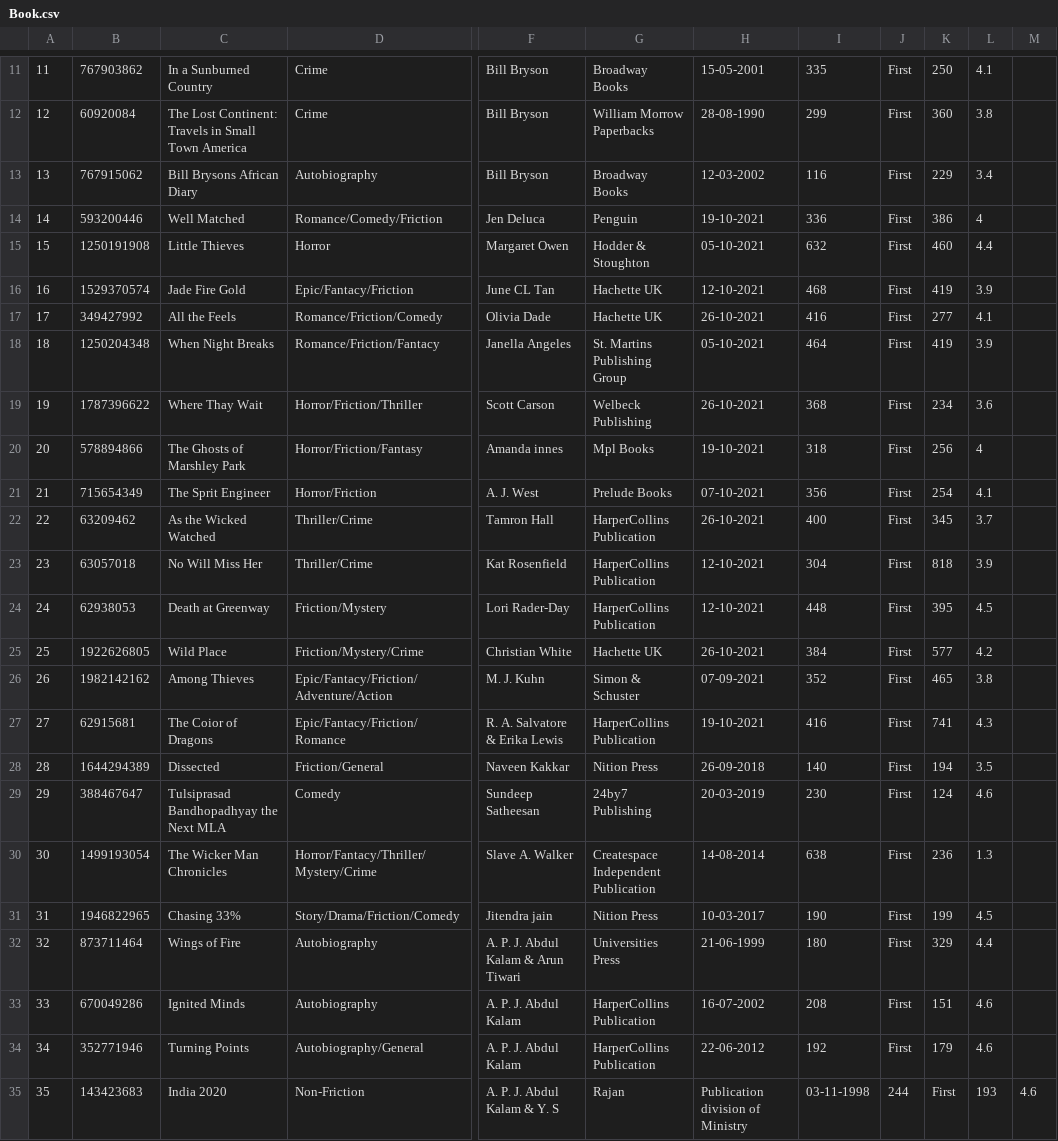
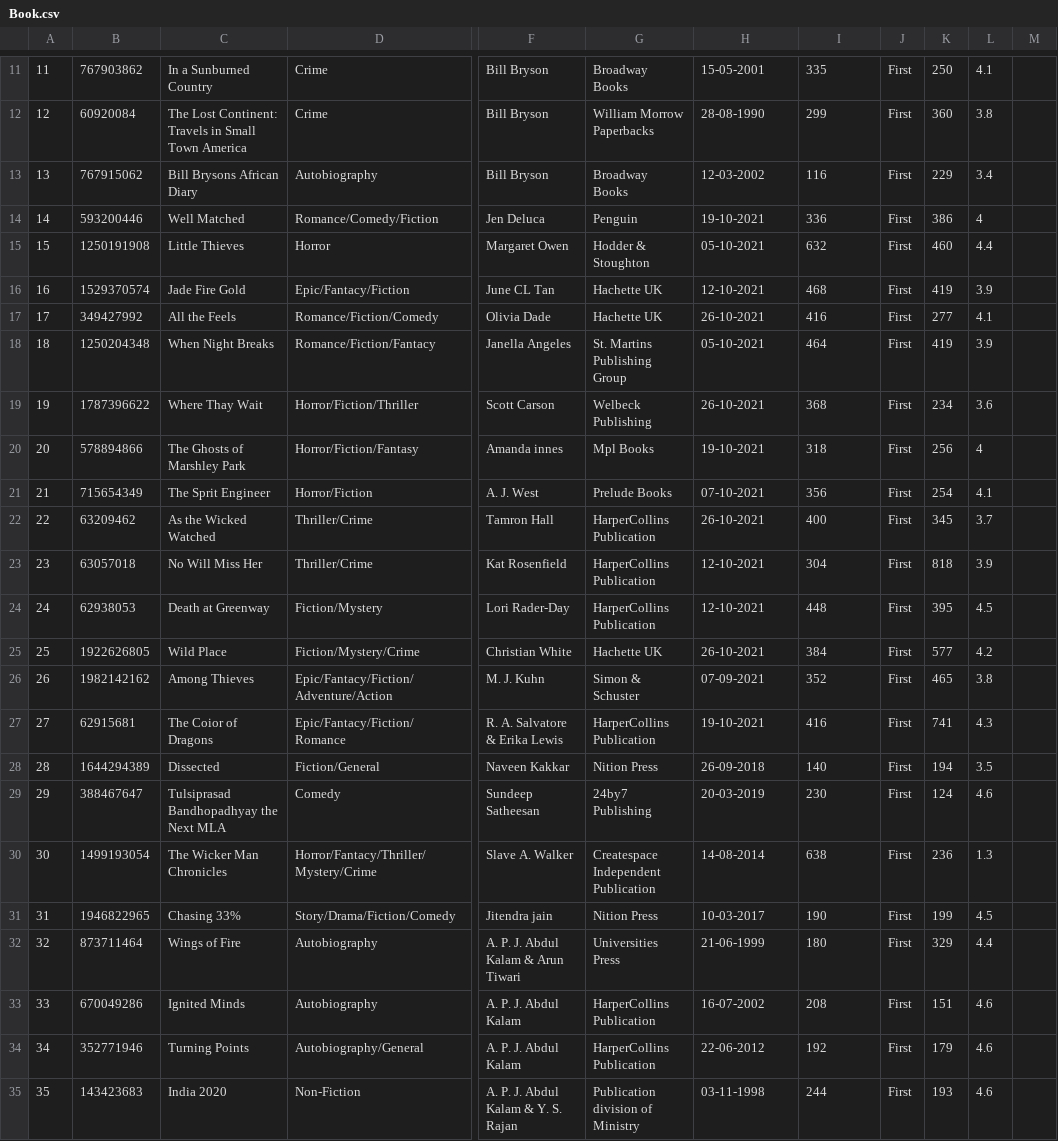
Before and after one commit to BK-Devices/MySQL, a CSV file: Queries/Book.csv, drawn as a sheet; only a part is shown, gaps mark what is left out; the diff names each change by its address in the sheet, - before the commit and + after, or states it on an @@ line.

Commit message:
Update Book.csv

```diff
--- a/Queries/Book.csv
+++ b/Queries/Book.csv
-D14: Romance/Comedy/Friction
+D14: Romance/Comedy/Fiction
-D16: Epic/Fantacy/Friction
+D16: Epic/Fantacy/Fiction
-D17: Romance/Friction/Comedy
+D17: Romance/Fiction/Comedy
-D18: Romance/Friction/Fantacy
+D18: Romance/Fiction/Fantacy
-D19: Horror/Friction/Thriller
+D19: Horror/Fiction/Thriller
-D20: Horror/Friction/Fantasy
+D20: Horror/Fiction/Fantasy
-D21: Horror/Friction
+D21: Horror/Fiction
-D24: Friction/Mystery
+D24: Fiction/Mystery
-D25: Friction/Mystery/Crime
+D25: Fiction/Mystery/Crime
-D26: Epic/Fantacy/Friction/Adventure/Action
+D26: Epic/Fantacy/Fiction/Adventure/Action
-D27: Epic/Fantacy/Friction/Romance
+D27: Epic/Fantacy/Fiction/Romance
-D28: Friction/General
+D28: Fiction/General
-D31: Story/Drama/Friction/Comedy
+D31: Story/Drama/Fiction/Comedy
-D35: Non-Friction
+D35: Non-Fiction
-F35: A. P. J. Abdul Kalam & Y. S
+F35: A. P. J. Abdul Kalam & Y. S. Rajan
-G35: Rajan
+G35: Publication division of Ministry
-H35: Publication division of Ministry
+H35: 03-11-1998
-I35: 03-11-1998
+I35: 244
-J35: 244
+J35: First
-K35: First
+K35: 193
-L35: 193
+L35: 4.6
-M35: 4.6
+M35: (empty)
```
